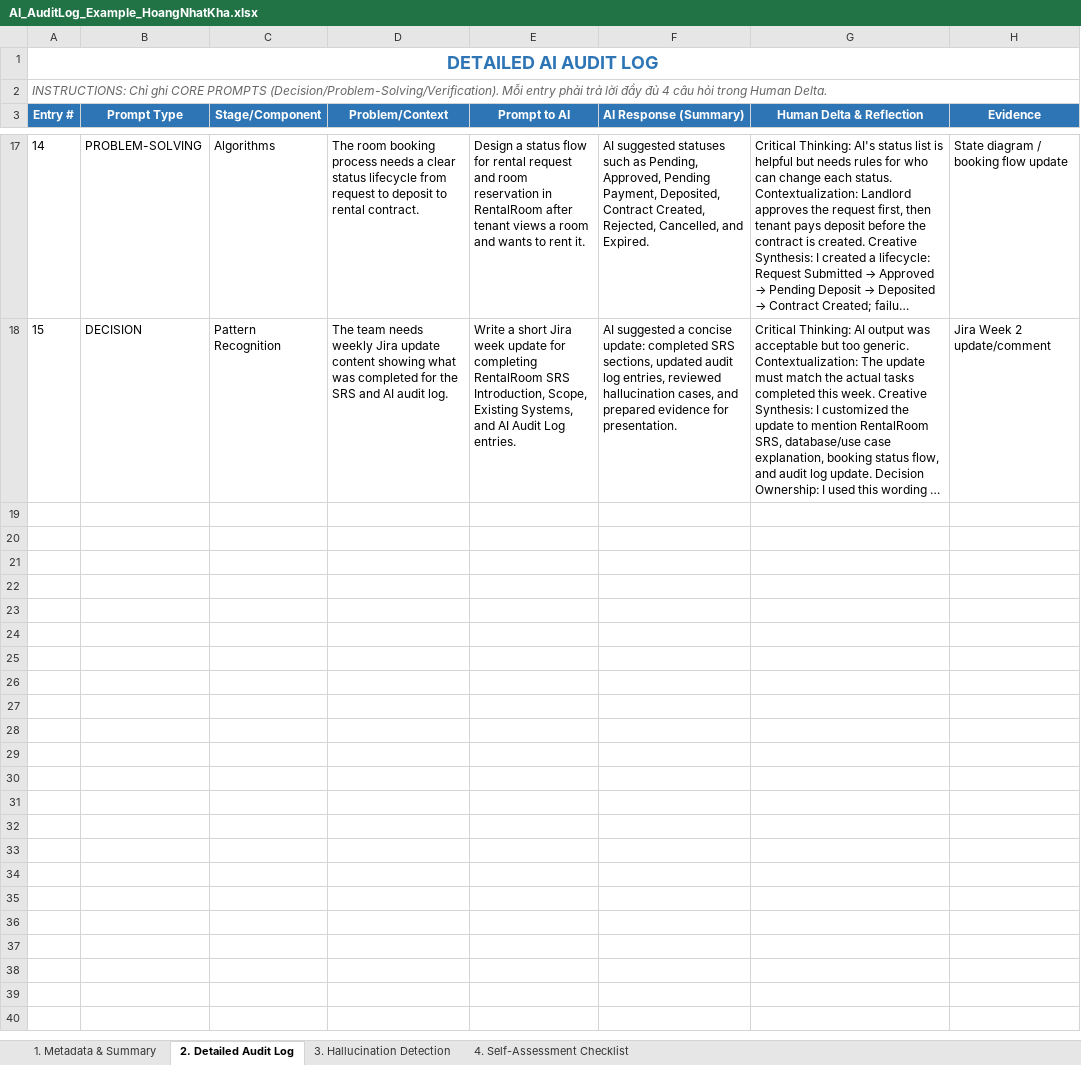
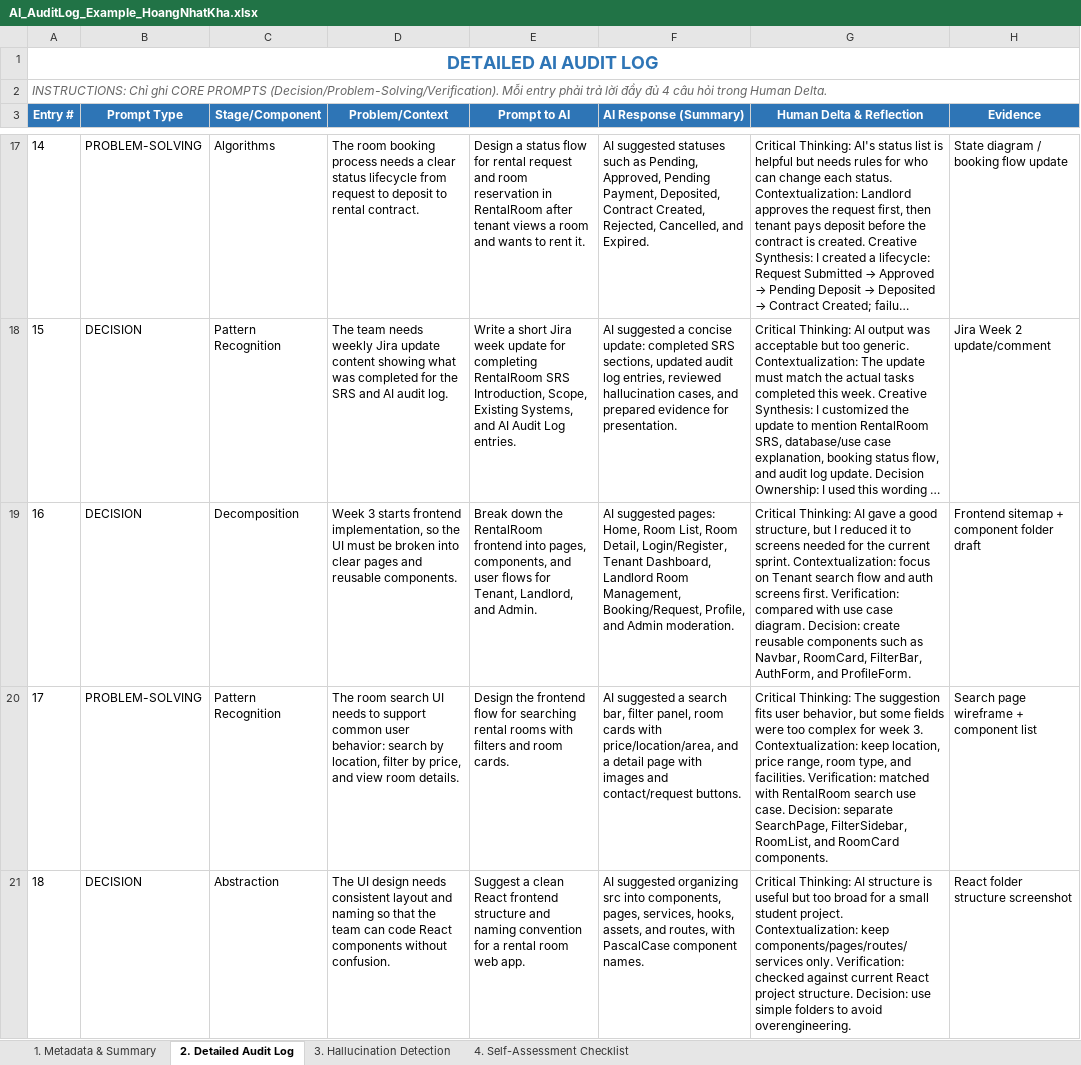
Before and after one commit to SUMMER2026SE/swp391-aiauditlog-nhatkhaiphone-ux, an Excel workbook: AI_AuditLog_Example_HoangNhatKha.xlsx, sheet 2. Detailed Audit Log, drawn as a sheet; only a part is shown, gaps mark what is left out; long unchanged cells end in …; values as stored, in another font and other column widths than the file's, no borders; the diff covers the shown part only; the diff names each change by its address in the sheet, - before the commit and + after, or states it on an @@ line.

Commit message:
Update:week 3 and week 4 AI AuditLog

```diff
--- a/AI_AuditLog_Example_HoangNhatKha.xlsx (sheet 2. Detailed Audit Log)
+++ b/AI_AuditLog_Example_HoangNhatKha.xlsx (sheet 2. Detailed Audit Log)
+row 19: 16 | DECISION | Decomposition | Week 3 starts frontend implementation, so the UI must be broken into clear pages and reusable components. | Break down the RentalRoom frontend into pages, components, and user flows for Tenant, Landlord, and Admin. | AI suggested pages: Home, Room List, Room Detail, Login/Register, Tenant Dashboard, Landlord Room Management, Booking/Request, Profile, and Admin moderation. | Critical Thinking: AI gave a good structure, but I reduced it to screens needed for the current sprint. Contextualization: focus on Tenant search flow and auth screens first. Verification: compared with use case diagram. Decision: create reusable components such as Navbar, RoomCard, FilterBar, AuthForm, and ProfileForm. | Frontend sitemap + component folder draft
+row 20: 17 | PROBLEM-SOLVING | Pattern Recognition | The room search UI needs to support common user behavior: search by location, filter by price, and view room details. | Design the frontend flow for searching rental rooms with filters and room cards. | AI suggested a search bar, filter panel, room cards with price/location/area, and a detail page with images and contact/request buttons. | Critical Thinking: The suggestion fits user behavior, but some fields were too complex for week 3. Contextualization: keep location, price range, room type, and facilities. Verification: matched with RentalRoom search use case. Decision: separate SearchPage, FilterSidebar, RoomList, and RoomCard components. | Search page wireframe + component list
+row 21: 18 | DECISION | Abstraction | The UI design needs consistent layout and naming so that the team can code React components without confusion. | Suggest a clean React frontend structure and naming convention for a rental room web app. | AI suggested organizing src into components, pages, services, hooks, assets, and routes, with PascalCase component names. | Critical Thinking: AI structure is useful but too broad for a small student project. Contextualization: keep components/pages/routes/services only. Verification: checked against current React project structure. Decision: use simple folders to avoid overengineering. | React folder structure screenshot
```
Also changed, not shown: 7 added rows elsewhere in this sheet, sheet 4. Self-Assessment Checklist, sheet 3. Hallucination Detection, sheet 1. Metadata & Summary.
